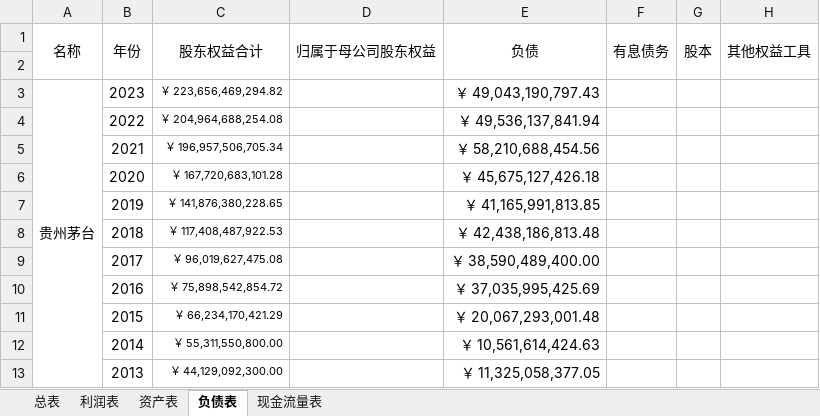
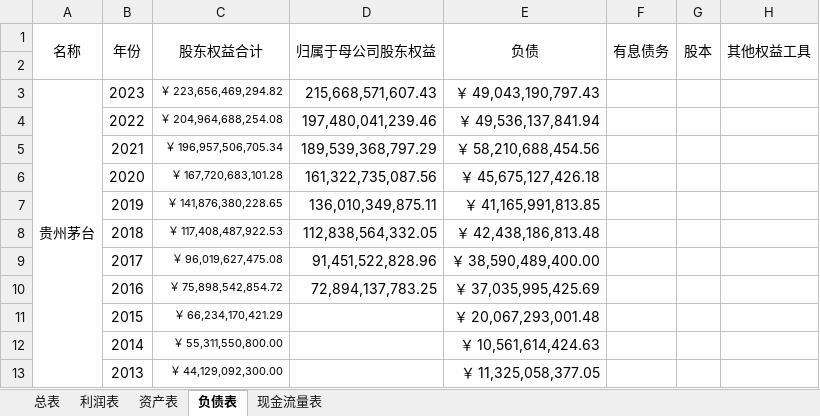
Before and after one commit to leaves-27/finance, an Excel workbook: 行业/食品饮料/白酒/白酒.xlsx, sheet 负债表, drawn as a sheet; only a part is shown; values as stored, in another font and other column widths than the file's, no borders; the diff names each change by its address in the sheet, - before the commit and + after, or states it on an @@ line.

```diff
--- a/行业/食品饮料/白酒/白酒.xlsx (sheet 负债表)
+++ b/行业/食品饮料/白酒/白酒.xlsx (sheet 负债表)
-D3 (归属于母公司股东权益): (empty)
+D3 (归属于母公司股东权益): 215,668,571,607.43
-D4 (归属于母公司股东权益): (empty)
+D4 (归属于母公司股东权益): 197,480,041,239.46
-D5 (归属于母公司股东权益): (empty)
+D5 (归属于母公司股东权益): 189,539,368,797.29
-D6 (归属于母公司股东权益): (empty)
+D6 (归属于母公司股东权益): 161,322,735,087.56
-D7 (归属于母公司股东权益): (empty)
+D7 (归属于母公司股东权益): 136,010,349,875.11
-D8 (归属于母公司股东权益): (empty)
+D8 (归属于母公司股东权益): 112,838,564,332.05
-D9 (归属于母公司股东权益): (empty)
+D9 (归属于母公司股东权益): 91,451,522,828.96
-D10 (归属于母公司股东权益): (empty)
+D10 (归属于母公司股东权益): 72,894,137,783.25
```
Also changed, not shown: sheet 现金流量表, sheet 总表, 证券投资/股票/财务报表分析系统/2023/财务/近10年资产收益率,净资产收益率,资本回报率,资产....xlsx, 9 other files.
